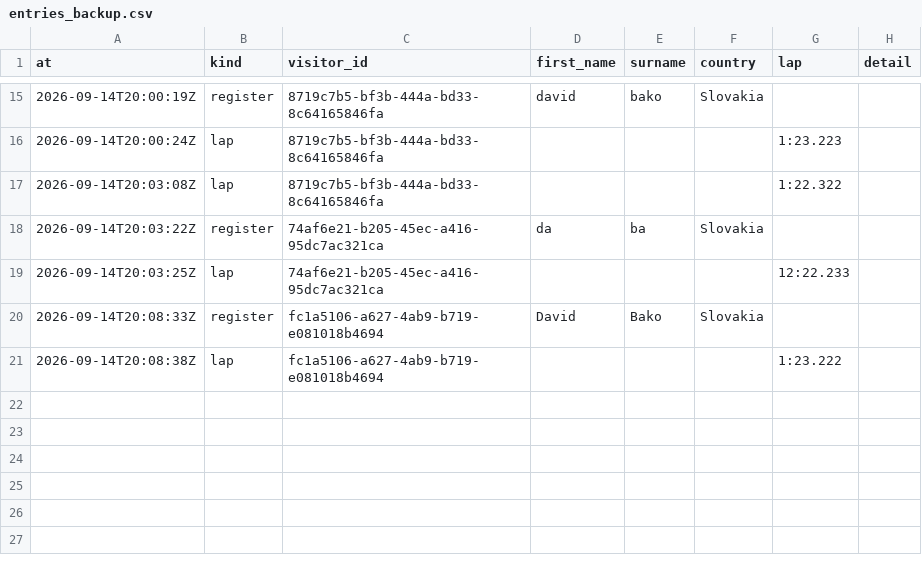
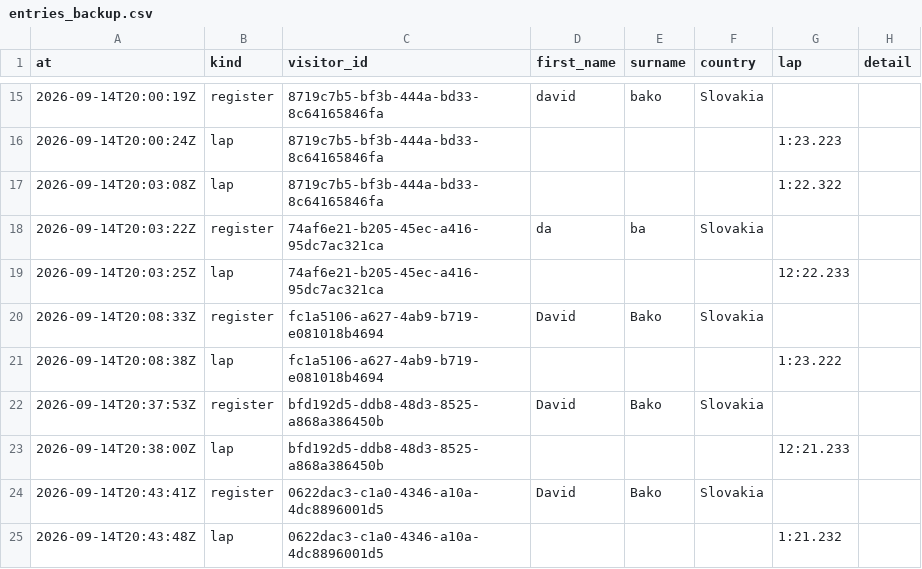
Before and after one commit to RoarFunDEV/DHL-The-ring, a CSV file: dhl-ring/booth/entries_backup.csv, drawn as a sheet; only a part is shown, gaps mark what is left out; the diff names each change by its address in the sheet, - before the commit and + after, or states it on an @@ line.

```diff
--- a/dhl-ring/booth/entries_backup.csv
+++ b/dhl-ring/booth/entries_backup.csv
+row 22: 2026-09-14T20:37:53Z | register | bfd192d5-ddb8-48d3-8525-a868a386450b | David | Bako | Slovakia
+row 23: 2026-09-14T20:38:00Z | lap | bfd192d5-ddb8-48d3-8525-a868a386450b |  |  |  | 12:21.233
+row 24: 2026-09-14T20:43:41Z | register | 0622dac3-c1a0-4346-a10a-4dc8896001d5 | David | Bako | Slovakia
+row 25: 2026-09-14T20:43:48Z | lap | 0622dac3-c1a0-4346-a10a-4dc8896001d5 |  |  |  | 1:21.232
```
Also changed, not shown: 6 other files.
